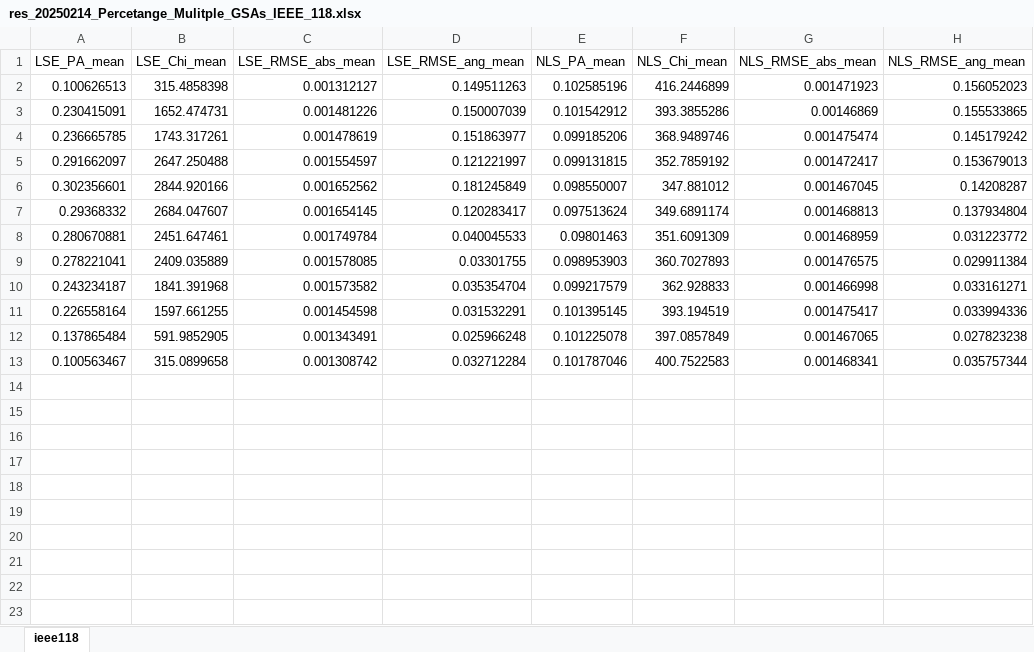
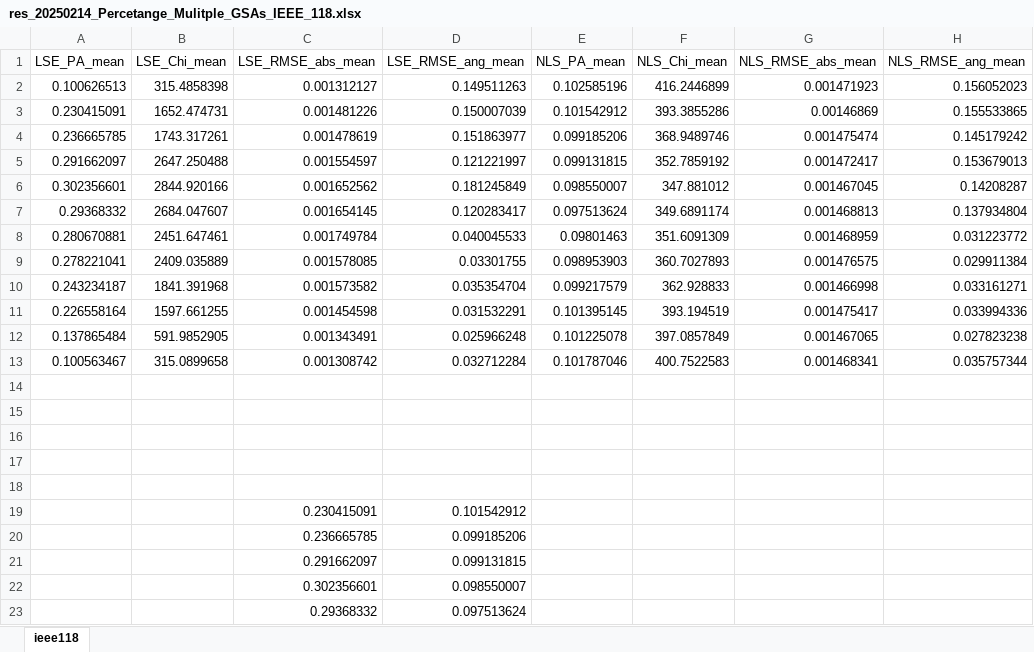
Before and after one commit to MaheshRajuIITB/SRSE_simulation, an Excel workbook: Result/20250214_Percentage_Mulitple_GSA/res_20250214_Percetange_Mulitple_GSAs_IEEE_118.xlsx, sheet ieee118, drawn as a sheet; values as stored, in another font and other column widths than the file's, no borders; the diff names each change by its address in the sheet, - before the commit and + after, or states it on an @@ line.

```diff
--- a/Result/20250214_Percentage_Mulitple_GSA/res_20250214_Percetange_Mulitple_GSAs_IEEE_118.xlsx (sheet ieee118)
+++ b/Result/20250214_Percentage_Mulitple_GSA/res_20250214_Percetange_Mulitple_GSAs_IEEE_118.xlsx (sheet ieee118)
+row 14: (empty)
+row 15: (empty)
+row 16: (empty)
+row 17: (empty)
+row 18: (empty)
+row 19:  |  | 0.230415091 | 0.101542912
+row 20:  |  | 0.236665785 | 0.099185206
+row 21:  |  | 0.291662097 | 0.099131815
+row 22:  |  | 0.302356601 | 0.098550007
+row 23:  |  | 0.29368332 | 0.097513624
```
Also changed, not shown: Result/20250210_Multiple_GSAs_with_nspf/res_20250210_ Multiple_GSAs_IEEE_118.xlsx, Result/20250214_Percentage_Mulitple_GSA/res_20250214_Percetange_Mulitple_GSAs_IEEE_30.xlsx, 28 other files.
